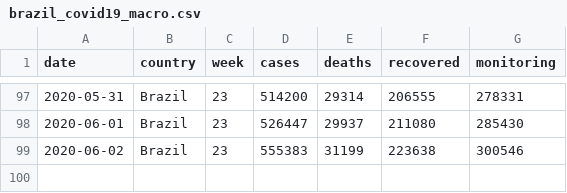
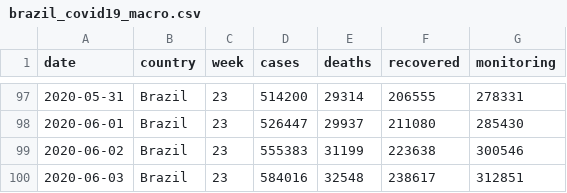
Before and after one commit to niltontac/EspAnalise-EngDados, a CSV file: data/covid19_brazil_data/brazil_covid19_macro.csv, drawn as a sheet; only a part is shown, gaps mark what is left out; the diff names each change by its address in the sheet, - before the commit and + after, or states it on an @@ line.

```diff
--- a/data/covid19_brazil_data/brazil_covid19_macro.csv
+++ b/data/covid19_brazil_data/brazil_covid19_macro.csv
+row 100: 2020-06-03 | Brazil | 23 | 584016 | 32548 | 238617 | 312851
```
Also changed, not shown: data/covid19_brazil_data/brazil_covid19.csv.
